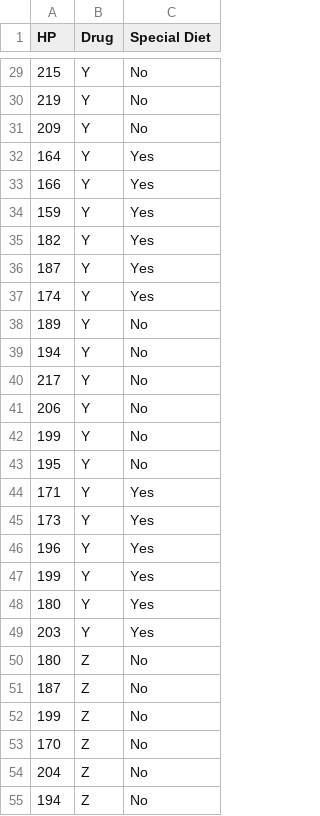
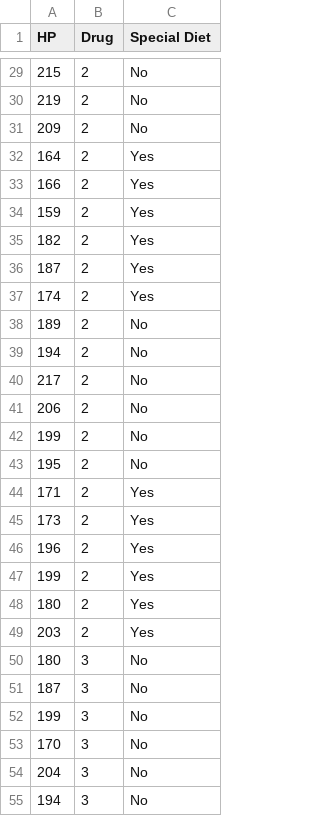
Before and after one commit to jenbroatch/STP281, a CSV file: hypertension.csv, drawn as a sheet; only a part is shown, gaps mark what is left out; the diff covers the shown part only.

```diff
--- a/hypertension.csv
+++ b/hypertension.csv
@@ -29,27 +29,27 @@ HP,Drug,Special Diet
-215,Y,No
-219,Y,No
-209,Y,No
-164,Y,Yes
-166,Y,Yes
-159,Y,Yes
-182,Y,Yes
-187,Y,Yes
-174,Y,Yes
-189,Y,No
-194,Y,No
-217,Y,No
-206,Y,No
-199,Y,No
-195,Y,No
-171,Y,Yes
-173,Y,Yes
-196,Y,Yes
-199,Y,Yes
-180,Y,Yes
-203,Y,Yes
-180,Z,No
-187,Z,No
-199,Z,No
-170,Z,No
-204,Z,No
-194,Z,No
+215,2,No
+219,2,No
+209,2,No
+164,2,Yes
+166,2,Yes
+159,2,Yes
+182,2,Yes
+187,2,Yes
+174,2,Yes
+189,2,No
+194,2,No
+217,2,No
+206,2,No
+199,2,No
+195,2,No
+171,2,Yes
+173,2,Yes
+196,2,Yes
+199,2,Yes
+180,2,Yes
+203,2,Yes
+180,3,No
+187,3,No
+199,3,No
+170,3,No
+204,3,No
+194,3,No
```
Also changed, not shown: 45 edited cells elsewhere in this file.
